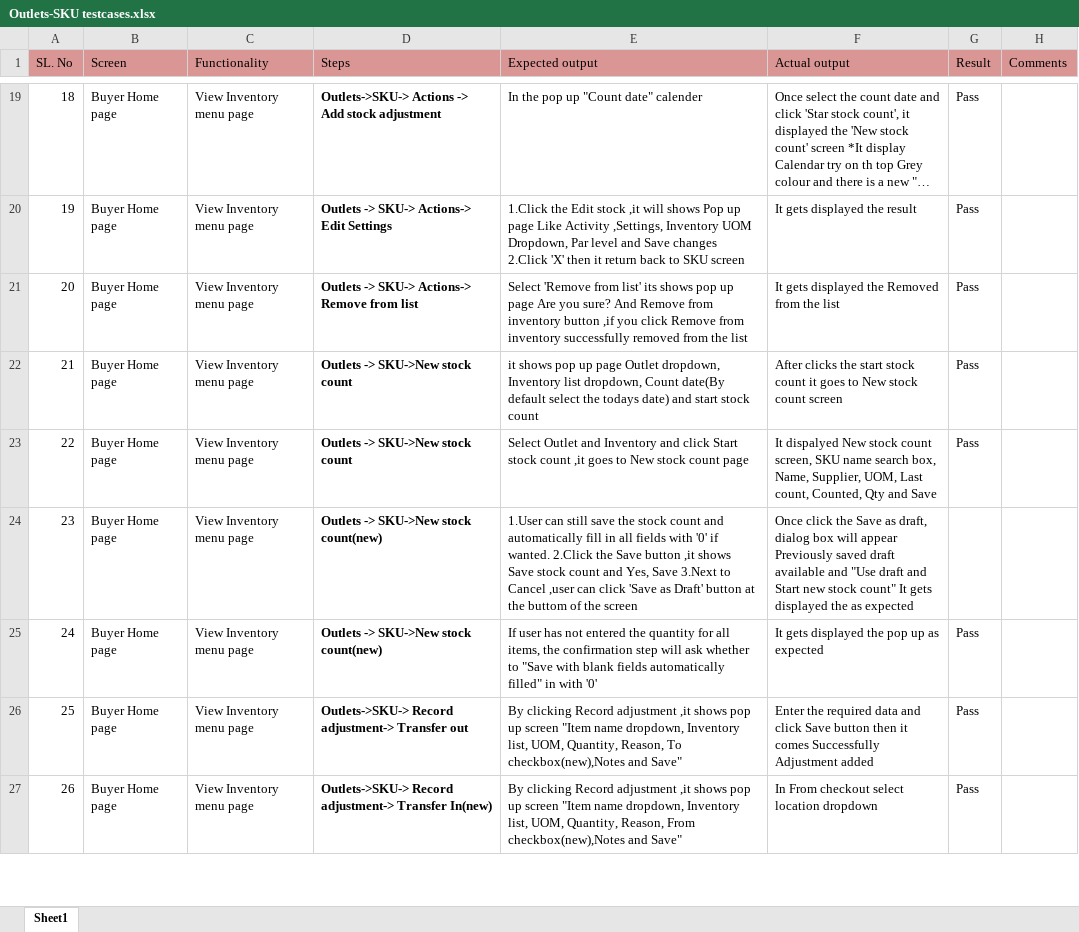
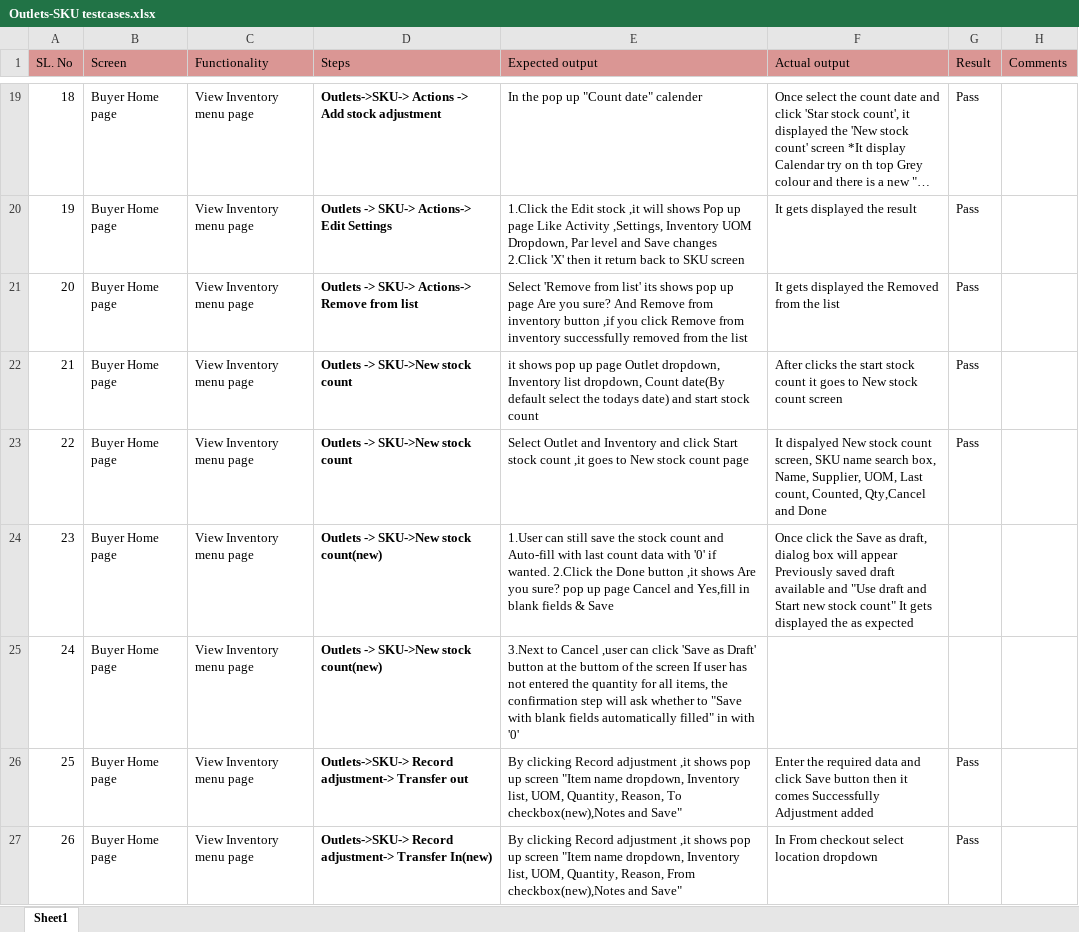
Before and after one commit to shwethazeemart/buyerautomation, an Excel workbook: Buyer hub/Inventory/Manual testcases/Outlets-SKU testcases.xlsx, sheet Sheet1, drawn as a sheet; only a part is shown, gaps mark what is left out; long unchanged cells end in …; values as stored, in another font and other column widths than the file's, no borders; the diff names each change by its address in the sheet, - before the commit and + after, or states it on an @@ line.

```diff
--- a/Buyer hub/Inventory/Manual testcases/Outlets-SKU testcases.xlsx (sheet Sheet1)
+++ b/Buyer hub/Inventory/Manual testcases/Outlets-SKU testcases.xlsx (sheet Sheet1)
-F23 (Actual output): …count, Counted, Qty and Save
+F23 (Actual output): …count, Counted, Qty,Cancel and Done
-E24 (Expected output): …count and automatically fill in all fields with '0' if wanted. 2.Click the Save button ,it shows Save stock count and Yes, Save 3.Next to Cancel ,user can click 'Save as Draft' button at the buttom of the screen
+E24 (Expected output): …count and Auto-fill with last count data with '0' if wanted. 2.Click the Done button ,it shows Are you sure? pop up page Cancel and Yes,fill in blank fields & Save
-E25 (Expected output): If user…
+E25 (Expected output): 3.Next to Cancel ,user can click 'Save as Draft' button at the buttom of the screen If user…
-F25 (Actual output): It gets displayed the pop up as expected
+F25 (Actual output): (empty)
-G25 (Result): Pass
+G25 (Result): (empty)
```
Also changed, not shown: Buyer hub/Inventory/Manual testcases/Outlet -Lists testcases.xlsx.
